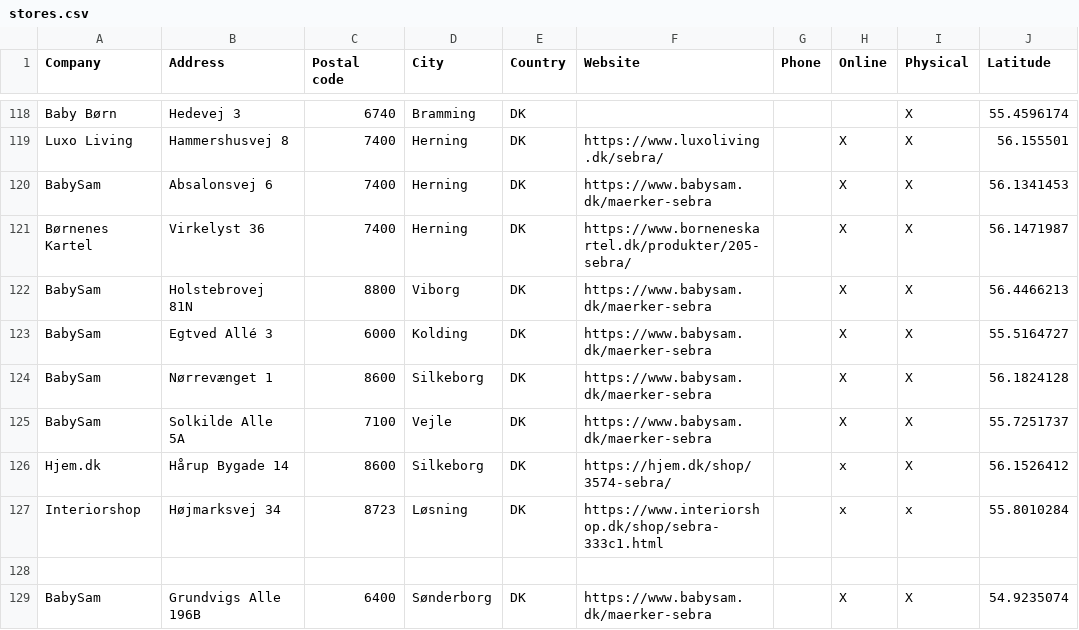
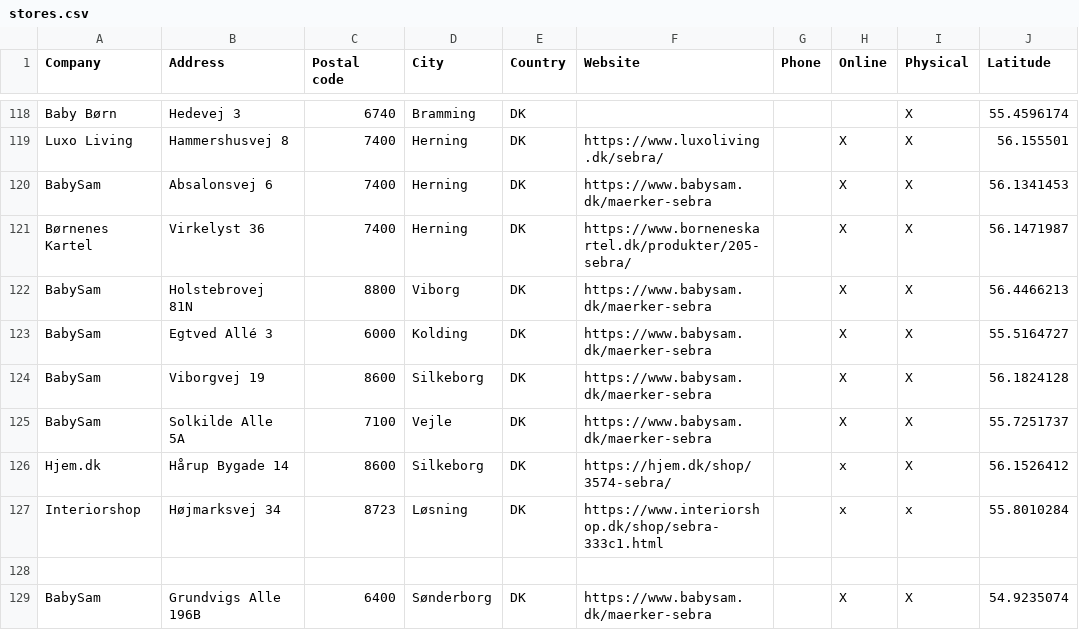
Before and after one commit to NicoBang/sebra-store-locator, a CSV file: stores.csv, drawn as a sheet; only a part is shown, gaps mark what is left out; the diff names each change by its address in the sheet, - before the commit and + after, or states it on an @@ line.

```diff
--- a/stores.csv
+++ b/stores.csv
-B124 (Address): Nørrevænget 1
+B124 (Address): Viborgvej 19
```
Also changed, not shown: 2 other files.
